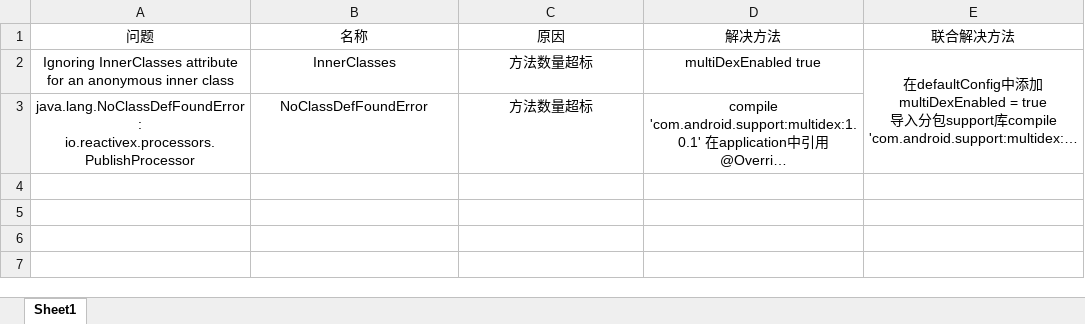
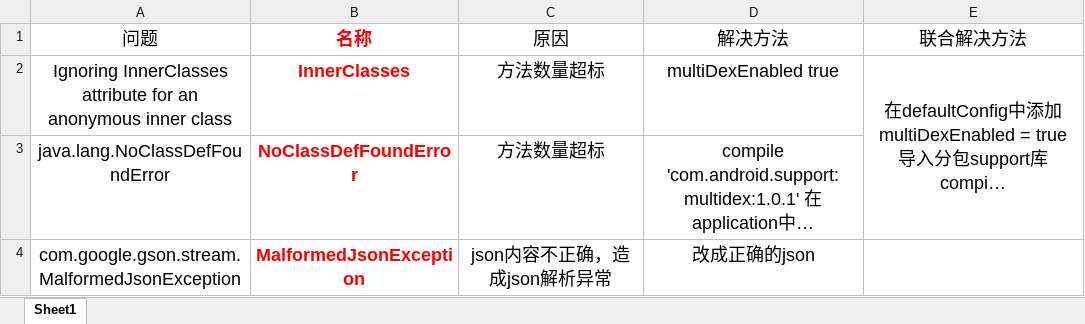
Before and after one commit to SkyLB2016/Chowder, an Excel workbook: app/错误统计.xlsx, sheet Sheet1, drawn as a sheet; long unchanged cells end in …; values as stored, in another font and other column widths than the file's, no borders; the diff names each change by its address in the sheet, - before the commit and + after, or states it on an @@ line.

Commit message:
gson

```diff
--- a/app/错误统计.xlsx (sheet Sheet1)
+++ b/app/错误统计.xlsx (sheet Sheet1)
@@ A1:E2 text size: larger @@
@@ B1:B3 bold: off → on, text colour: black → #FF0000 @@
-A3 (问题): java.lang.NoClassDefFoundError: io.reactivex.processors.PublishProcessor
+A3 (问题): java.lang.NoClassDefFoundError
@@ A3:D3 text size: larger @@
+row 4: com.google.gson.stream.MalformedJsonException | MalformedJsonException | json内容不正确，造成json解析异常 | 改成正确的json
```
Also changed, not shown: 5 other files.
